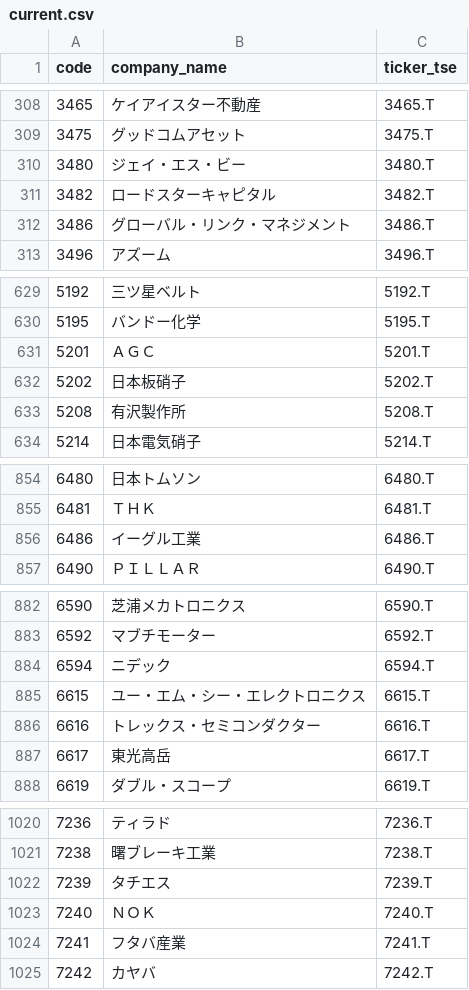
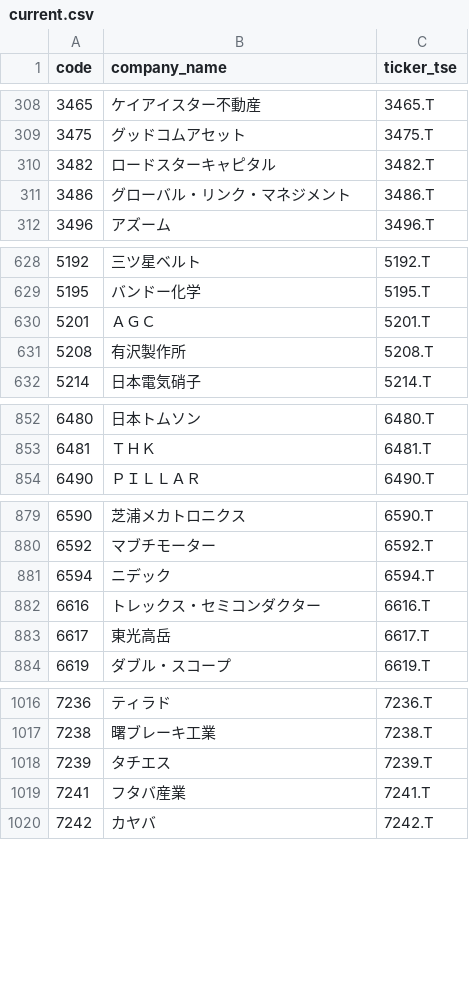
Before and after one commit to humanzinn-glitch/stock_market_index, a CSV file: data/constituents/tse_prime/current.csv, drawn as a sheet; only a part is shown, gaps mark what is left out; the diff covers the shown part only; the diff names each change by its address in the sheet, - before the commit and + after, or states it on an @@ line.

```diff
--- a/data/constituents/tse_prime/current.csv
+++ b/data/constituents/tse_prime/current.csv
-row 310: 3480 | ジェイ・エス・ビー | 3480.T
-row 632: 5202 | 日本板硝子 | 5202.T
-row 856: 6486 | イーグル工業 | 6486.T
-row 885: 6615 | ユー・エム・シー・エレクトロニクス | 6615.T
-row 1023: 7240 | ＮＯＫ | 7240.T
```
Also changed, not shown: 1 removed row elsewhere in this file, data/signals/volbrk_v2_prime/audit_latest.csv, data/signals/volbrk_v2_prime/latest.csv, 2 other files.
